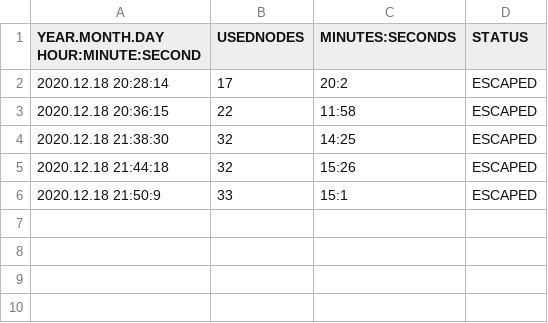
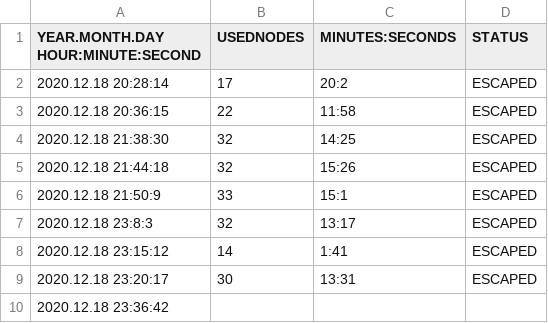
Before and after one commit to jakobhoerbst/soa_pkg, a CSV file: dataRecording/testResult_GT.csv, drawn as a sheet; the diff names each change by its address in the sheet, - before the commit and + after, or states it on an @@ line.

```diff
--- a/dataRecording/testResult_GT.csv
+++ b/dataRecording/testResult_GT.csv
+row 7: 2020.12.18 23:8:3 | 32 | 13:17 | ESCAPED
+row 8: 2020.12.18 23:15:12 | 14 | 1:41 | ESCAPED
+row 9: 2020.12.18 23:20:17 | 30 | 13:31 | ESCAPED
+row 10: 2020.12.18 23:36:42
```
Also changed, not shown: 4 other files.
